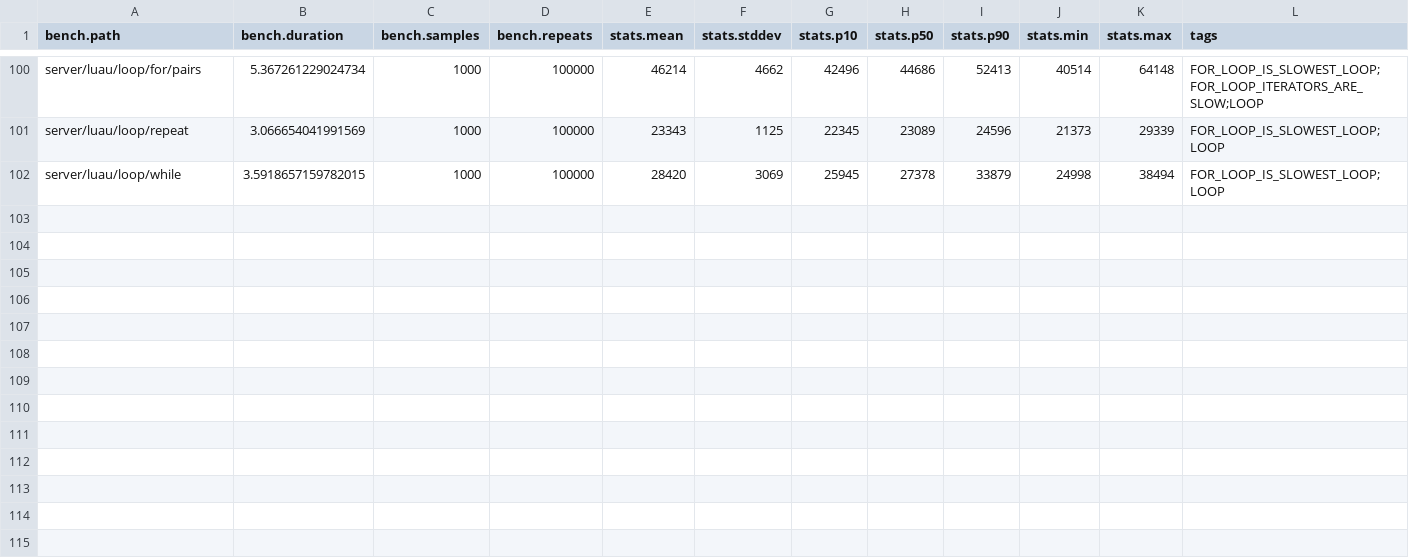
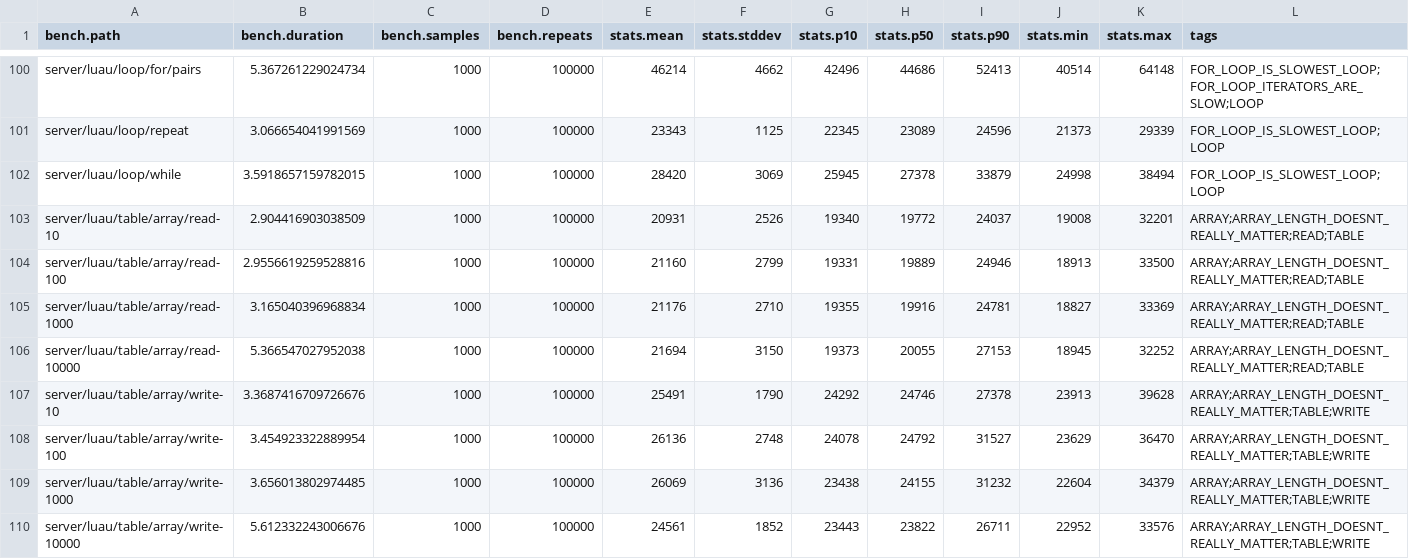
Before and after one commit to nightcycle/roblox-benchmarks-data, a CSV file: src/summary.csv, drawn as a sheet; only a part is shown, gaps mark what is left out; the diff names each change by its address in the sheet, - before the commit and + after, or states it on an @@ line.

```diff
--- a/src/summary.csv
+++ b/src/summary.csv
+row 103: server/luau/table/array/read-10 | 2.904416903038509 | 1000 | 100000 | 20931 | 2526 | 19340 | 19772 | 24037 | 19008 | 32201 | ARRAY;ARRAY_LENGTH_DOESNT_REALLY_MATTER;READ;TABLE
+row 104: server/luau/table/array/read-100 | 2.9556619259528816 | 1000 | 100000 | 21160 | 2799 | 19331 | 19889 | 24946 | 18913 | 33500 | ARRAY;ARRAY_LENGTH_DOESNT_REALLY_MATTER;READ;TABLE
+row 105: server/luau/table/array/read-1000 | 3.165040396968834 | 1000 | 100000 | 21176 | 2710 | 19355 | 19916 | 24781 | 18827 | 33369 | ARRAY;ARRAY_LENGTH_DOESNT_REALLY_MATTER;READ;TABLE
+row 106: server/luau/table/array/read-10000 | 5.366547027952038 | 1000 | 100000 | 21694 | 3150 | 19373 | 20055 | 27153 | 18945 | 32252 | ARRAY;ARRAY_LENGTH_DOESNT_REALLY_MATTER;READ;TABLE
+row 107: server/luau/table/array/write-10 | 3.3687416709726676 | 1000 | 100000 | 25491 | 1790 | 24292 | 24746 | 27378 | 23913 | 39628 | ARRAY;ARRAY_LENGTH_DOESNT_REALLY_MATTER;TABLE;WRITE
+row 108: server/luau/table/array/write-100 | 3.454923322889954 | 1000 | 100000 | 26136 | 2748 | 24078 | 24792 | 31527 | 23629 | 36470 | ARRAY;ARRAY_LENGTH_DOESNT_REALLY_MATTER;TABLE;WRITE
+row 109: server/luau/table/array/write-1000 | 3.656013802974485 | 1000 | 100000 | 26069 | 3136 | 23438 | 24155 | 31232 | 22604 | 34379 | ARRAY;ARRAY_LENGTH_DOESNT_REALLY_MATTER;TABLE;WRITE
+row 110: server/luau/table/array/write-10000 | 5.612332243006676 | 1000 | 100000 | 24561 | 1852 | 23443 | 23822 | 26711 | 22952 | 33576 | ARRAY;ARRAY_LENGTH_DOESNT_REALLY_MATTER;TABLE;WRITE
```
Also changed, not shown: 8 other files.
